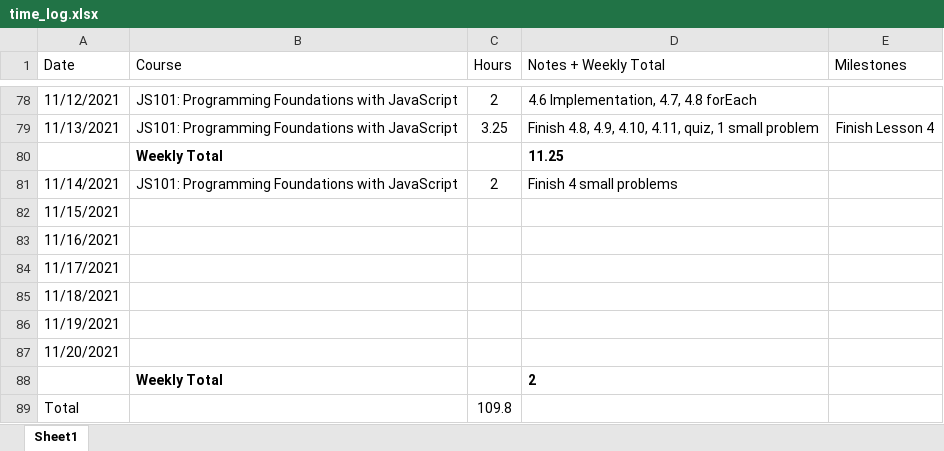
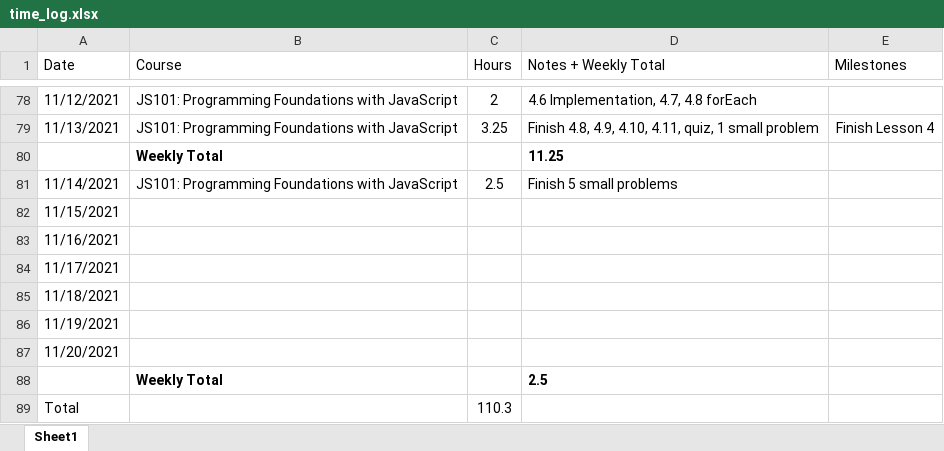
Before and after one commit to csommerl/js_101, an Excel workbook: time_log.xlsx, sheet Sheet1, drawn as a sheet; only a part is shown, gaps mark what is left out; values as stored, in another font and other column widths than the file's, no borders; table styles not drawn; the diff names each change by its address in the sheet, - before the commit and + after, or states it on an @@ line.

```diff
--- a/time_log.xlsx (sheet Sheet1)
+++ b/time_log.xlsx (sheet Sheet1)
-C81 (Hours): 2
+C81 (Hours): 2.5
-D81 (Notes + Weekly Total): Finish 4 small problems
+D81 (Notes + Weekly Total): Finish 5 small problems
-D88 (Notes + Weekly Total): 2
+D88 (Notes + Weekly Total): 2.5
-C89 (Hours): 109.8
+C89 (Hours): 110.3
```
Also changed, not shown: 5 other files.
